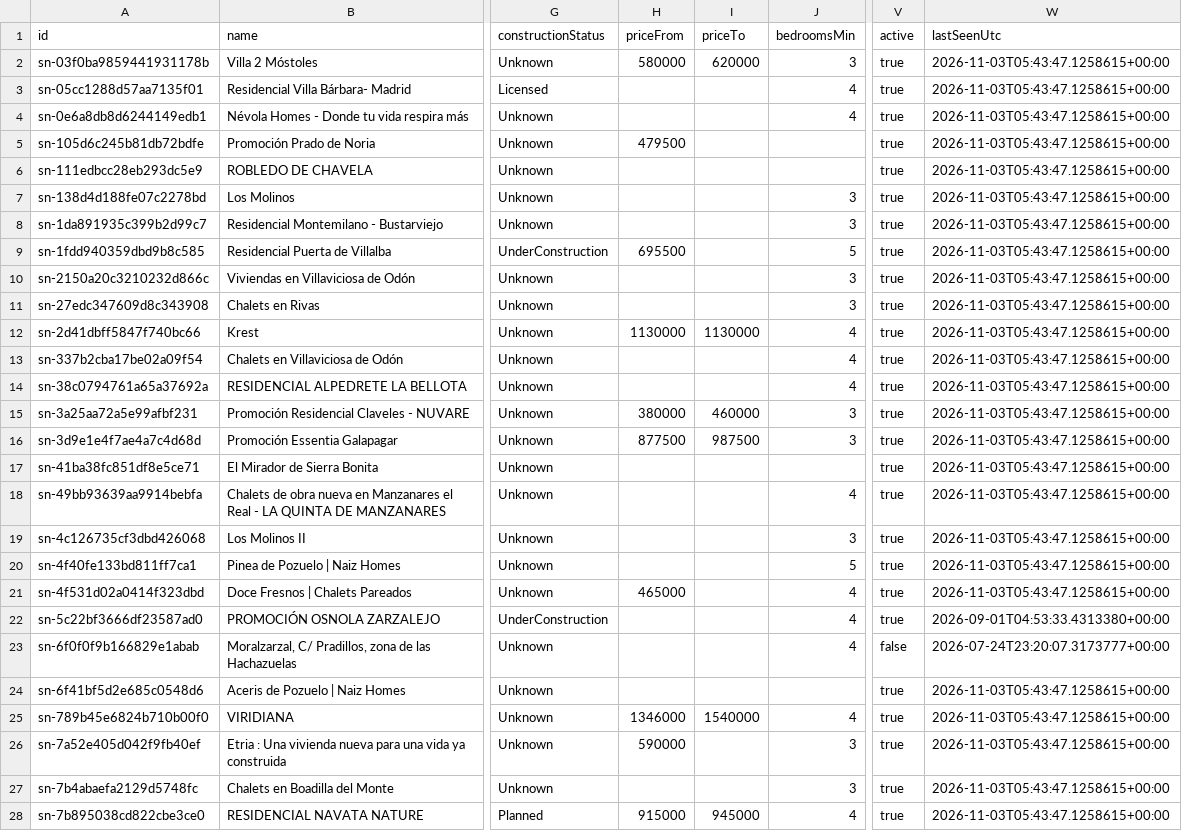
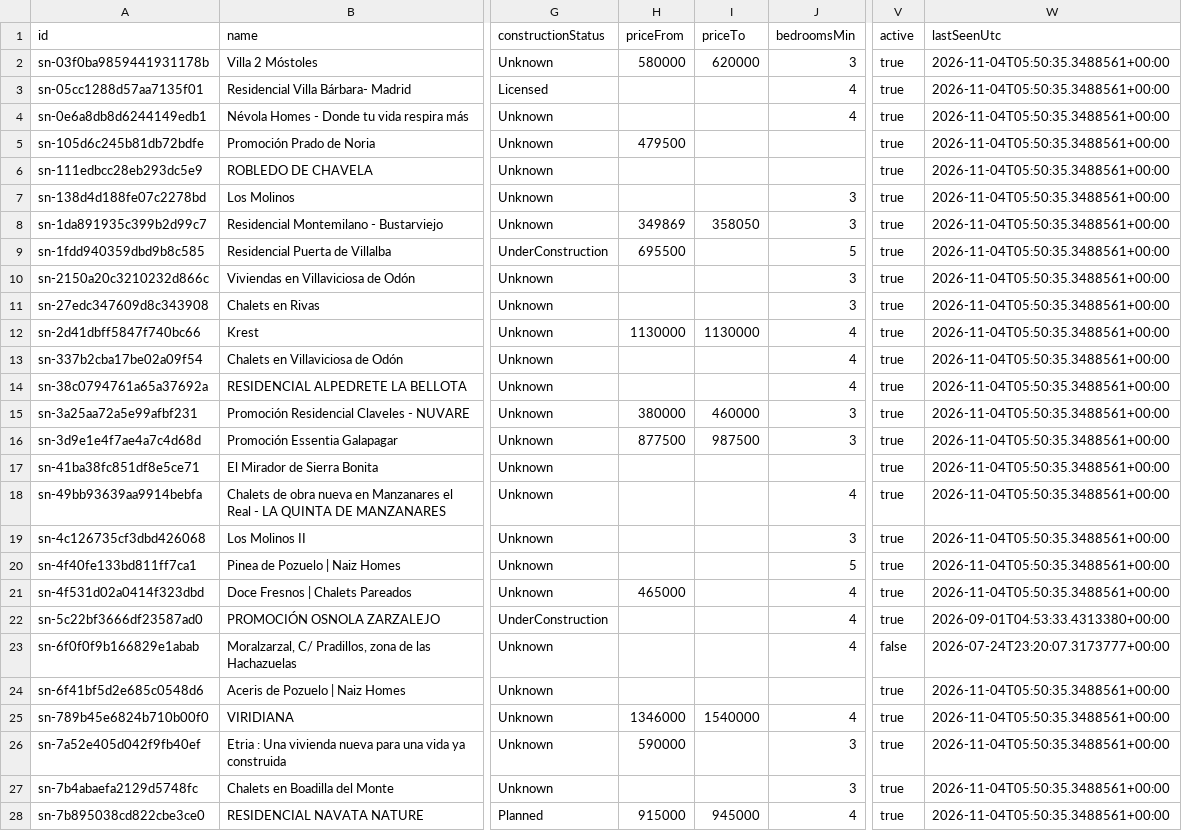
Before and after one commit to Javiig13/SierraNueva, a CSV file: promotions.csv, drawn as a sheet; only a part is shown, gaps mark what is left out; the diff covers the shown part only; the diff names each change by its address in the sheet, - before the commit and + after, or states it on an @@ line.

```diff
--- a/promotions.csv
+++ b/promotions.csv
-W2:W21 (lastSeenUtc): 2026-11-03T05:43:47.1258615+00:00
+W2:W21 (lastSeenUtc): 2026-11-04T05:50:35.3488561+00:00
-H8 (priceFrom): (empty)
+H8 (priceFrom): 349869
-I8 (priceTo): (empty)
+I8 (priceTo): 358050
-W24:W28 (lastSeenUtc): 2026-11-03T05:43:47.1258615+00:00
+W24:W28 (lastSeenUtc): 2026-11-04T05:50:35.3488561+00:00
```
Also changed, not shown: 18 edited cells elsewhere in this file, 4 other files.
